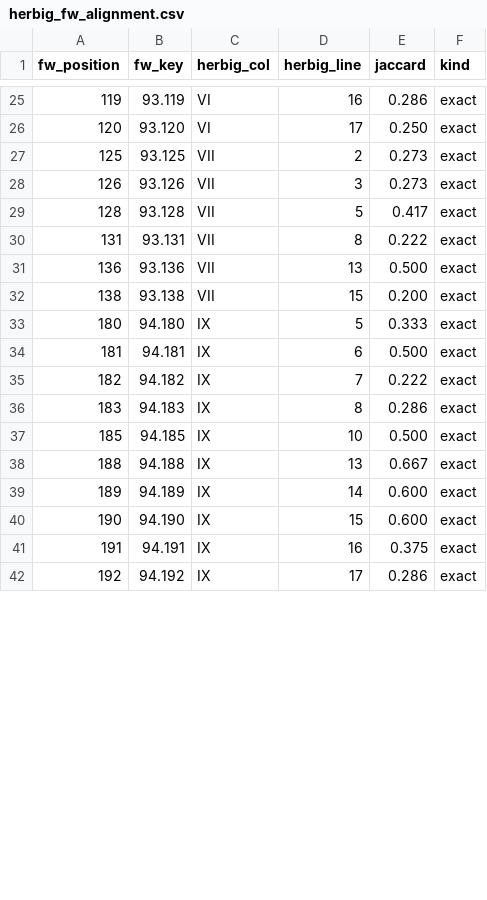
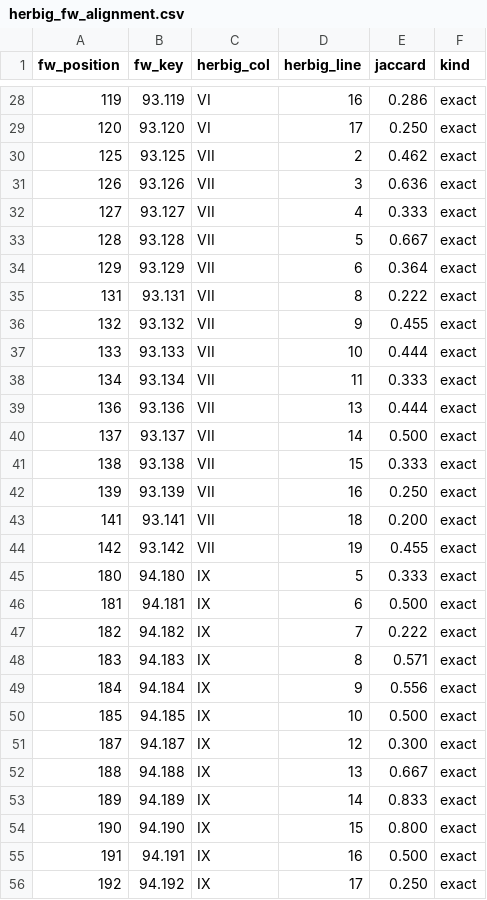
Before and after one commit to Zolden/DecipherEtruscan, a CSV file: results/herbig_fw_alignment.csv, drawn as a sheet; only a part is shown, gaps mark what is left out; the diff covers the shown part only.

```diff
--- a/results/herbig_fw_alignment.csv
+++ b/results/herbig_fw_alignment.csv
@@ -26,8 +29,17 @@ fw_position,fw_key,herbig_col,herbig_line,jaccard,kind
 120,93.120,VI,17,0.250,exact
-125,93.125,VII,2,0.273,exact
-126,93.126,VII,3,0.273,exact
-128,93.128,VII,5,0.417,exact
+125,93.125,VII,2,0.462,exact
+126,93.126,VII,3,0.636,exact
+127,93.127,VII,4,0.333,exact
+128,93.128,VII,5,0.667,exact
+129,93.129,VII,6,0.364,exact
 131,93.131,VII,8,0.222,exact
-136,93.136,VII,13,0.500,exact
-138,93.138,VII,15,0.200,exact
+132,93.132,VII,9,0.455,exact
+133,93.133,VII,10,0.444,exact
+134,93.134,VII,11,0.333,exact
+136,93.136,VII,13,0.444,exact
+137,93.137,VII,14,0.500,exact
+138,93.138,VII,15,0.333,exact
+139,93.139,VII,16,0.250,exact
+141,93.141,VII,18,0.200,exact
+142,93.142,VII,19,0.455,exact
 180,94.180,IX,5,0.333,exact
@@ -35,8 +47,10 @@ fw_position,fw_key,herbig_col,herbig_line,jaccard,kind
 182,94.182,IX,7,0.222,exact
-183,94.183,IX,8,0.286,exact
+183,94.183,IX,8,0.571,exact
+184,94.184,IX,9,0.556,exact
 185,94.185,IX,10,0.500,exact
+187,94.187,IX,12,0.300,exact
 188,94.188,IX,13,0.667,exact
-189,94.189,IX,14,0.600,exact
-190,94.190,IX,15,0.600,exact
-191,94.191,IX,16,0.375,exact
-192,94.192,IX,17,0.286,exact
+189,94.189,IX,14,0.833,exact
+190,94.190,IX,15,0.800,exact
+191,94.191,IX,16,0.500,exact
+192,94.192,IX,17,0.250,exact
```
Also changed, not shown: 8 added rows, 1 removed row and 45 edited cells elsewhere in this file, results/herbig_witness_flags.csv, 7 other files.
